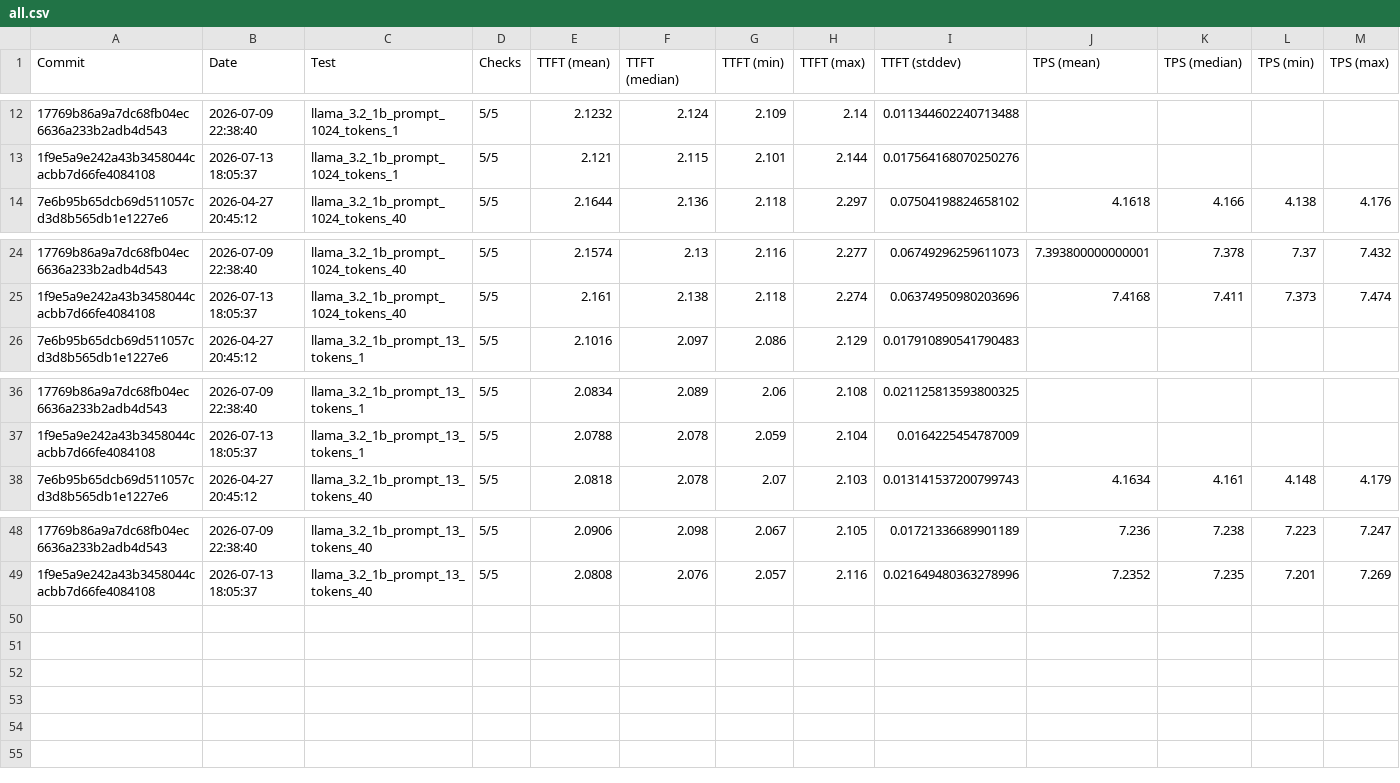
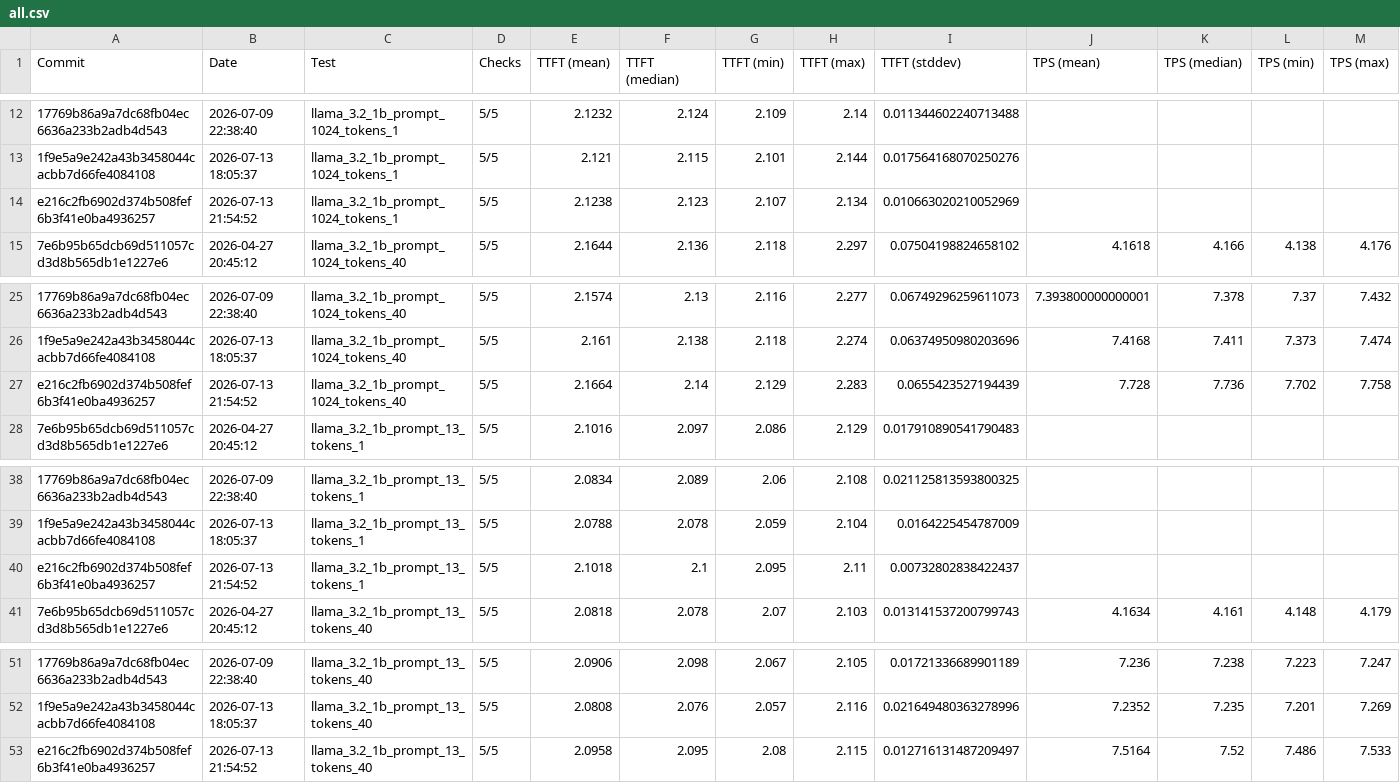
Before and after one commit to 1bit-MONSTER/iron, a CSV file: krackan/examples/all.csv, drawn as a sheet; only a part is shown, gaps mark what is left out; rows hold the shown columns only; the diff names each change by its address in the sheet, - before the commit and + after, or states it on an @@ line.

```diff
--- a/krackan/examples/all.csv
+++ b/krackan/examples/all.csv
+row 14: e216c2fb6902d374b508fef6b3f41e0ba4936257 | 2026-07-13 21:54:52 | llama_3.2_1b_prompt_1024_tokens_1 | 5/5 | 2.1238 | 2.123 | 2.107 | 2.134 | 0.010663020210052969
+row 27: e216c2fb6902d374b508fef6b3f41e0ba4936257 | 2026-07-13 21:54:52 | llama_3.2_1b_prompt_1024_tokens_40 | 5/5 | 2.1664 | 2.14 | 2.129 | 2.283 | 0.0655423527194439 | 7.728 | 7.736 | 7.702 | 7.758
+row 40: e216c2fb6902d374b508fef6b3f41e0ba4936257 | 2026-07-13 21:54:52 | llama_3.2_1b_prompt_13_tokens_1 | 5/5 | 2.1018 | 2.1 | 2.095 | 2.11 | 0.00732802838422437
+row 53: e216c2fb6902d374b508fef6b3f41e0ba4936257 | 2026-07-13 21:54:52 | llama_3.2_1b_prompt_13_tokens_40 | 5/5 | 2.0958 | 2.095 | 2.08 | 2.115 | 0.012716131487209497 | 7.5164 | 7.52 | 7.486 | 7.533
```
Also changed, not shown: krackan/examples/latest.csv, 2 other files.
